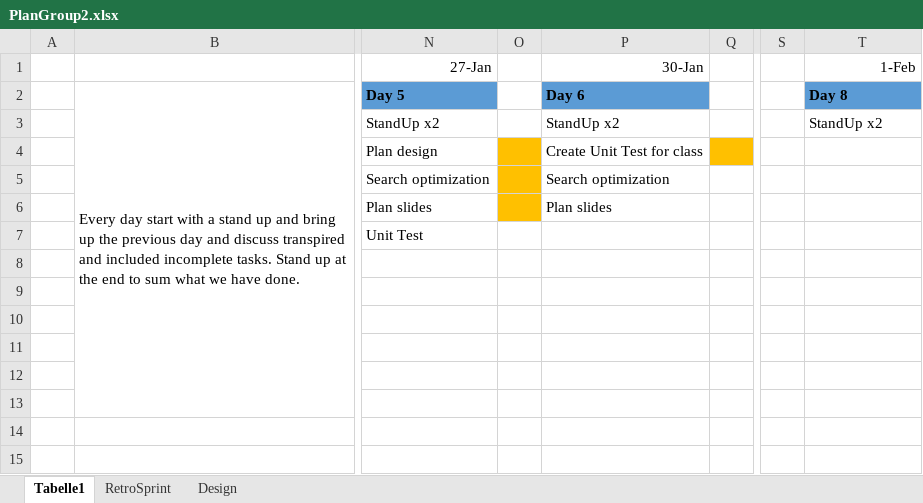
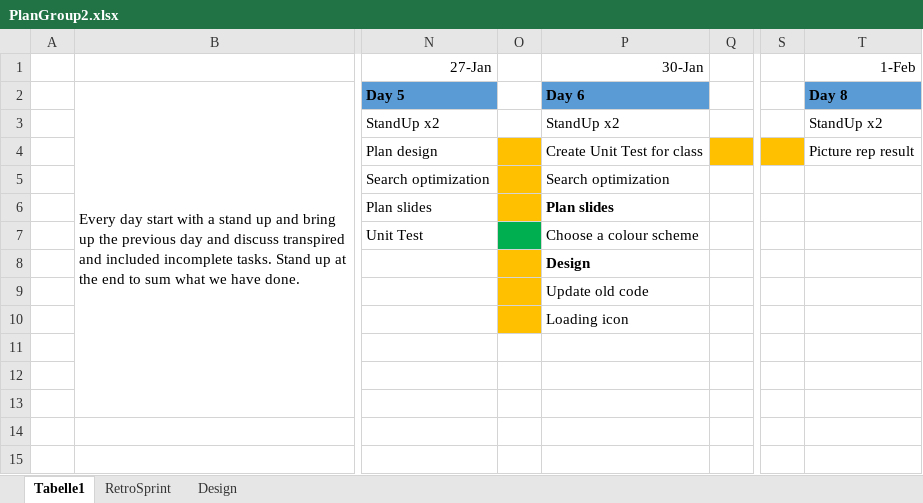
Before and after one commit to Ecksmas/Emotus, an Excel workbook: ProjectFiles/PlanGroup2.xlsx, sheet Tabelle1, drawn as a sheet; only a part is shown, gaps mark what is left out; values as stored, in another font and other column widths than the file's, no borders; the diff names each change by its address in the sheet, - before the commit and + after, or states it on an @@ line.

Commit message:
Excel update

```diff
--- a/ProjectFiles/PlanGroup2.xlsx (sheet Tabelle1)
+++ b/ProjectFiles/PlanGroup2.xlsx (sheet Tabelle1)
-S4 fill: none
+S4 fill: #FFC000
-T4 (1-Feb): (empty)
+T4 (1-Feb): Picture rep result
-P6 bold: off
+P6 bold: on
-O7 fill: none
+O7 fill: #00B050
-P7 (30-Jan): (empty)
+P7 (30-Jan): Choose a colour scheme
-O8:O10 fill: none
+O8:O10 fill: #FFC000
-P8 (30-Jan): (empty)
+P8 (30-Jan): Design
-P9 (30-Jan): (empty)
+P9 (30-Jan): Update old code
-P10 (30-Jan): (empty)
+P10 (30-Jan): Loading icon
```
